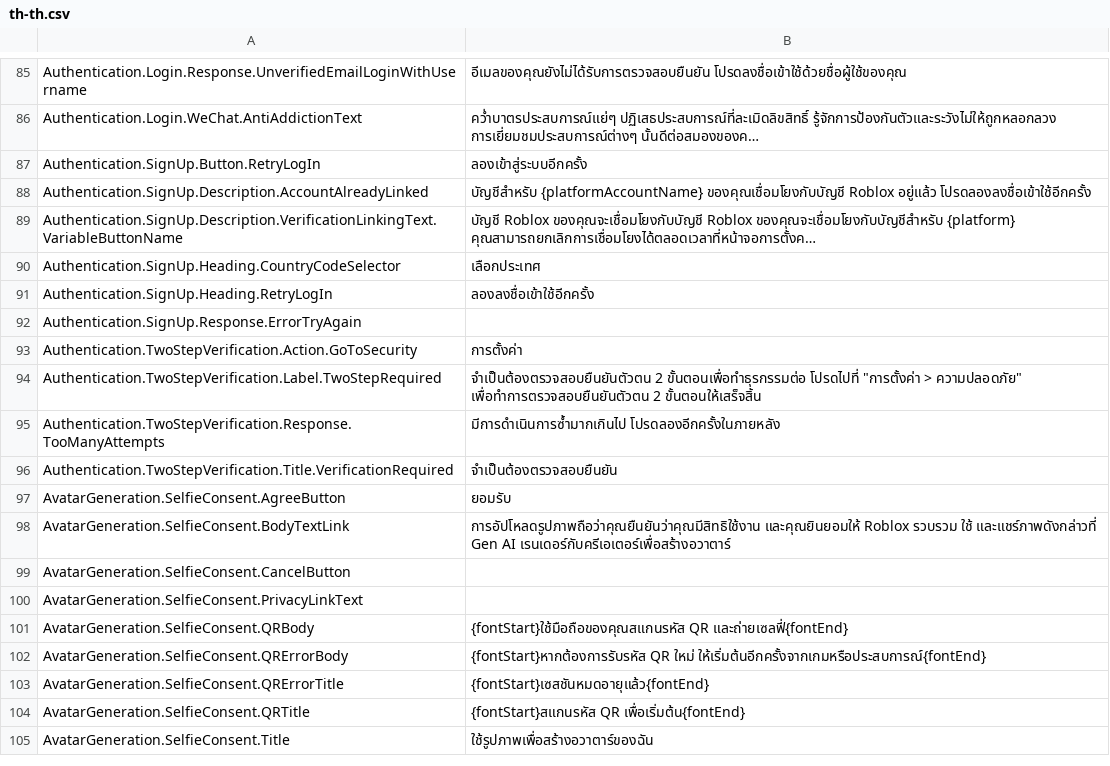
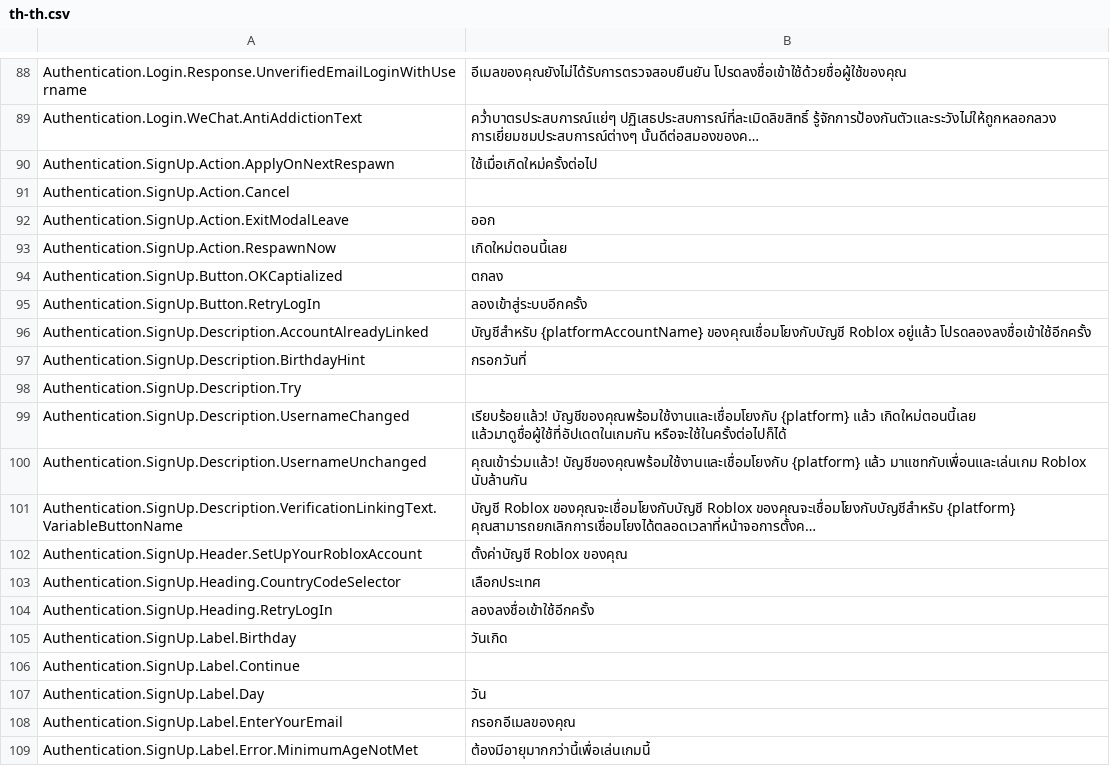
Before and after one commit to walway/Roblox-Datamine, a CSV file: InExperience/Locales/Common/th-th.csv, drawn as a sheet; only a part is shown, gaps mark what is left out; the shorter side is filled out with more unchanged rows; long unchanged cells end in …; the diff covers the shown part only; the diff names each change by its address in the sheet, - before the commit and + after, or states it on an @@ line.

Commit message:
datamine: update Roblox assets (2026-09-14 20:59:44 UTC)
Added: 0
Updated: 19
Removed: 0

Public dump only — tracker source not included.

```diff
--- a/InExperience/Locales/Common/th-th.csv
+++ b/InExperience/Locales/Common/th-th.csv
+row 90: Authentication.SignUp.Action.ApplyOnNextRespawn | ใช้เมื่อเกิดใหม่ครั้งต่อไป
+row 91: Authentication.SignUp.Action.Cancel
+row 92: Authentication.SignUp.Action.ExitModalLeave | ออก
+row 93: Authentication.SignUp.Action.RespawnNow | เกิดใหม่ตอนนี้เลย
+row 94: Authentication.SignUp.Button.OKCaptialized | ตกลง
+row 97: Authentication.SignUp.Description.BirthdayHint | กรอกวันที่
+row 98: Authentication.SignUp.Description.Try
+row 99: Authentication.SignUp.Description.UsernameChanged | เรียบร้อยแล้ว! บัญชีของคุณพร้อมใช้งานและเชื่อมโยงกับ {platform} แล้ว เกิดใหม่ตอนนี้เลย แล้วมาดูชื่อผู้ใช้ที่อัปเดตในเกมกัน หรือจะใช้ในครั้งต่อไปก็ได้
+row 100: Authentication.SignUp.Description.UsernameUnchanged | คุณเข้าร่วมแล้ว! บัญชีของคุณพร้อมใช้งานและเชื่อมโยงกับ {platform} แล้ว มาแชทกับเพื่อนและเล่นเกม Roblox นับล้านกัน
+row 102: Authentication.SignUp.Header.SetUpYourRobloxAccount | ตั้งค่าบัญชี Roblox ของคุณ
+row 105: Authentication.SignUp.Label.Birthday | วันเกิด
+row 106: Authentication.SignUp.Label.Continue
+row 107: Authentication.SignUp.Label.Day | วัน
+row 108: Authentication.SignUp.Label.EnterYourEmail | กรอกอีเมลของคุณ
+row 109: Authentication.SignUp.Label.Error.MinimumAgeNotMet | ต้องมีอายุมากกว่านี้เพื่อเล่นเกมนี้
```
Also changed, not shown: 35 added rows and 9 edited cells elsewhere in this file, InExperience/Locales/Common/de-de.csv, InExperience/Locales/Common/ko-kr.csv, 16 other files.
